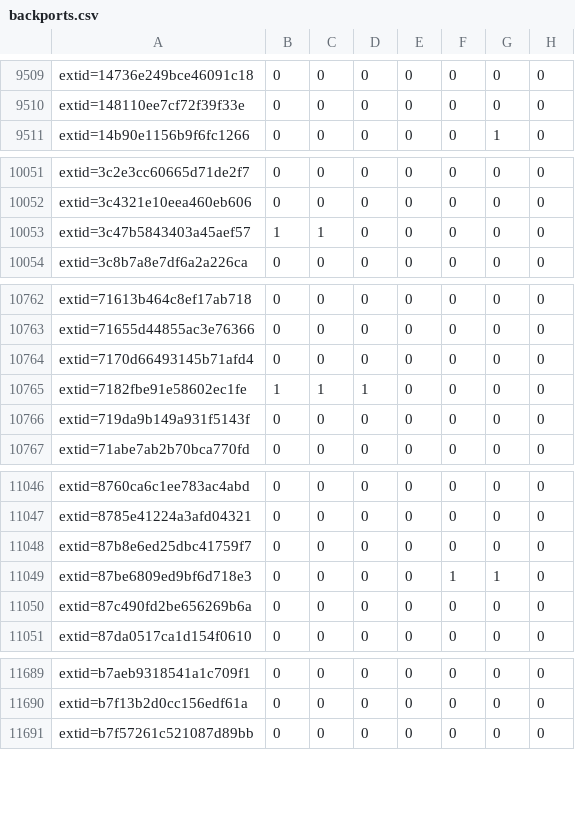
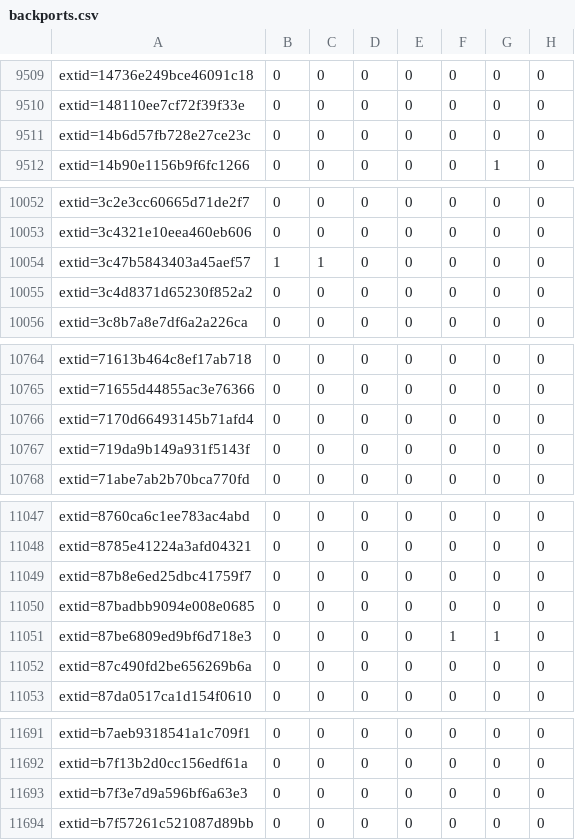
Before and after one commit to sirdarckcat/linux-queries, a CSV file: backports.csv, drawn as a sheet; only a part is shown, gaps mark what is left out.

```diff
--- a/backports.csv
+++ b/backports.csv
@@ -9510,2 +9510,3 @@ extid=14736e249bce46091c18,0,0,0,0,0,0,0
 extid=148110ee7cf72f39f33e,0,0,0,0,0,0,0
+extid=14b6d57fb728e27ce23c,0,0,0,0,0,0,0
 extid=14b90e1156b9f6fc1266,0,0,0,0,0,1,0
@@ -10053,2 +10054,3 @@ extid=3c4321e10eea460eb606,0,0,0,0,0,0,0
 extid=3c47b5843403a45aef57,1,1,0,0,0,0,0
+extid=3c4d8371d65230f852a2,0,0,0,0,0,0,0
 extid=3c8b7a8e7df6a2a226ca,0,0,0,0,0,0,0
@@ -10764,3 +10766,2 @@ extid=71655d44855ac3e76366,0,0,0,0,0,0,0
 extid=7170d66493145b71afd4,0,0,0,0,0,0,0
-extid=7182fbe91e58602ec1fe,1,1,1,0,0,0,0
 extid=719da9b149a931f5143f,0,0,0,0,0,0,0
@@ -11048,2 +11049,3 @@ extid=8785e41224a3afd04321,0,0,0,0,0,0,0
 extid=87b8e6ed25dbc41759f7,0,0,0,0,0,0,0
+extid=87badbb9094e008e0685,0,0,0,0,0,0,0
 extid=87be6809ed9bf6d718e3,0,0,0,0,1,1,0
@@ -11690,2 +11692,3 @@ extid=b7aeb9318541a1c709f1,0,0,0,0,0,0,0
 extid=b7f13b2d0cc156edf61a,0,0,0,0,0,0,0
+extid=b7f3e7d9a596bf6a63e3,0,0,0,0,0,0,0
 extid=b7f57261c521087d89bb,0,0,0,0,0,0,0
```
